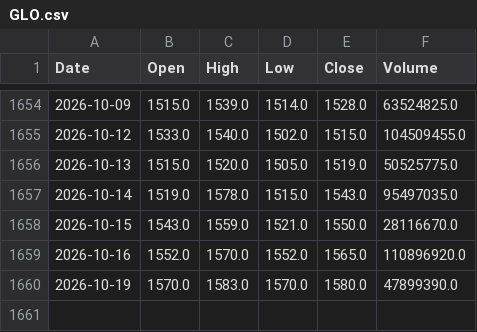
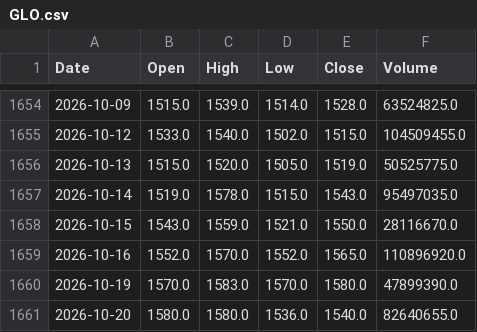
Before and after one commit to AlvinTubtub/pse-stock-price-forecast-automation, a CSV file: data/raw/GLO.csv, drawn as a sheet; only a part is shown, gaps mark what is left out; the diff names each change by its address in the sheet, - before the commit and + after, or states it on an @@ line.

```diff
--- a/data/raw/GLO.csv
+++ b/data/raw/GLO.csv
+row 1661: 2026-10-20 | 1580.0 | 1580.0 | 1536.0 | 1540.0 | 82640655.0
```
Also changed, not shown: data/raw/BPI.csv, data/raw/ICT.csv, 12 other files.
